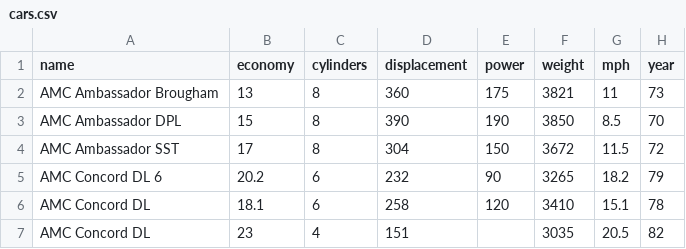
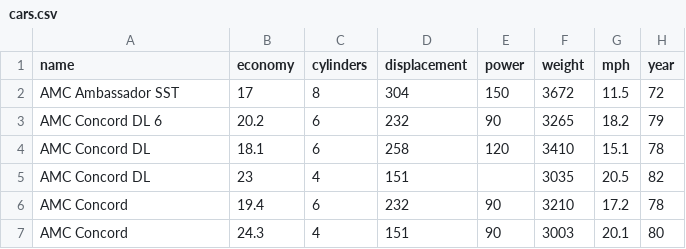
Before and after one commit to GMS-1/VISUAL, a CSV file: JS/parallele coordinate/HTML5Application/public_html/cars.csv, drawn as a sheet; only a part is shown; the shorter side is filled out with more unchanged rows.

```diff
--- a/JS/parallele coordinate/HTML5Application/public_html/cars.csv
+++ b/JS/parallele coordinate/HTML5Application/public_html/cars.csv
@@ -1,4 +1,2 @@
 name,economy,cylinders,displacement,power,weight,mph,year
-AMC Ambassador Brougham,13,8,360,175,3821,11,73
-AMC Ambassador DPL,15,8,390,190,3850,8.5,70
 AMC Ambassador SST,17,8,304,150,3672,11.5,72
```
Also changed, not shown: 8 other files.
